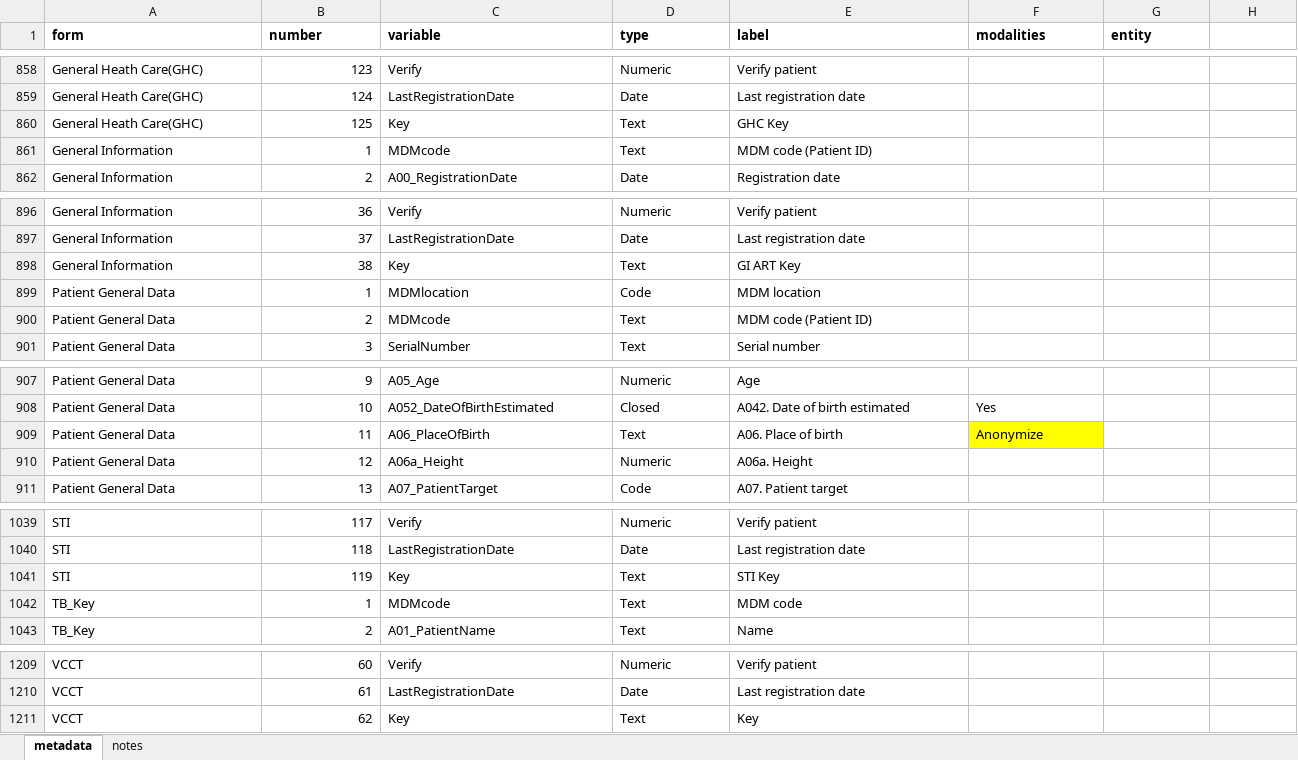
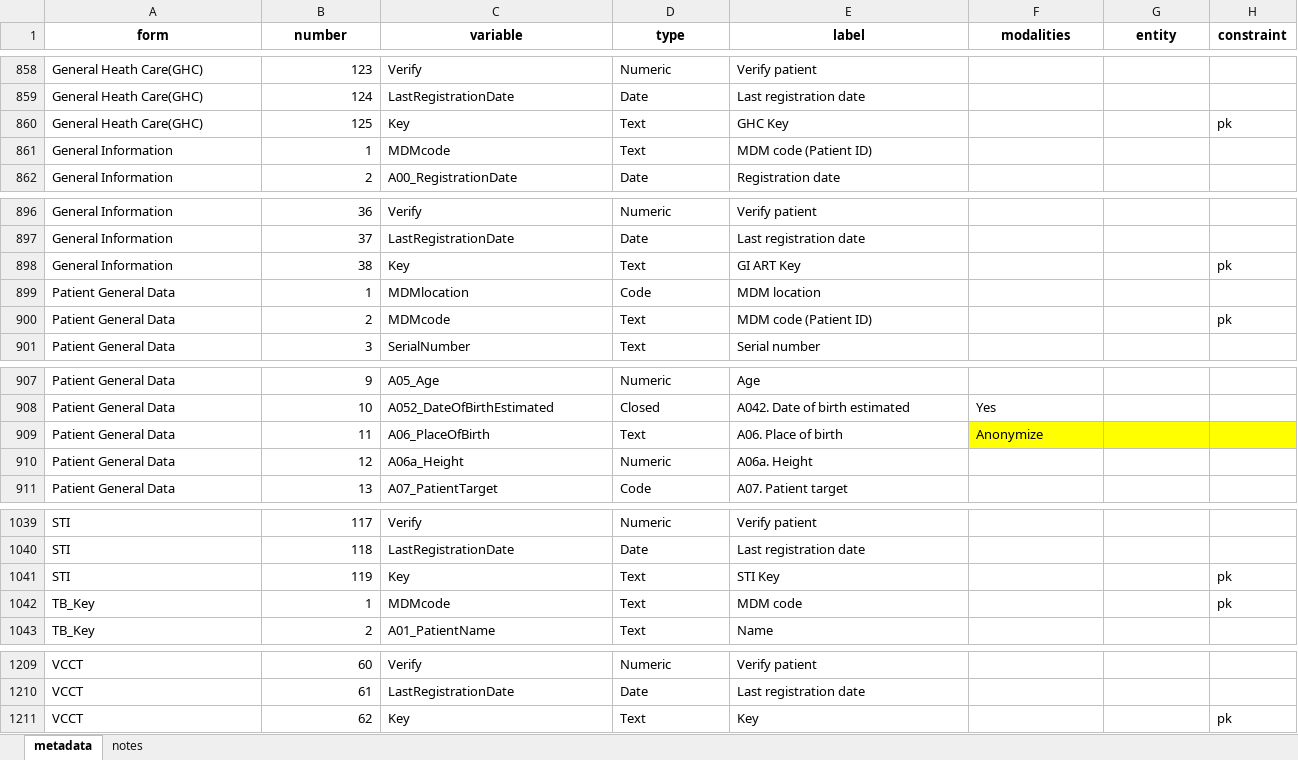
Before and after one commit to platyplus/cerberus, an Excel workbook: importer/metadata.xlsx, sheet metadata, drawn as a sheet; only a part is shown, gaps mark what is left out; values as stored, in another font and other column widths than the file's, no borders; the diff covers the shown part only; the diff names each change by its address in the sheet, - before the commit and + after, or states it on an @@ line.

```diff
--- a/importer/metadata.xlsx (sheet metadata)
+++ b/importer/metadata.xlsx (sheet metadata)
-A1:G1 alignment: left
+A1:G1 alignment: center
-H1: (empty)
+H1: constraint
-H860 (constraint): (empty)
+H860 (constraint): pk
-H898 (constraint): (empty)
+H898 (constraint): pk
-H900 (constraint): (empty)
+H900 (constraint): pk
-G909:H909 fill: none
+G909:H909 fill: #FFFF00
-H1041:H1042 (constraint): (empty)
+H1041:H1042 (constraint): pk
-H1211 (constraint): (empty)
+H1211 (constraint): pk
```
Also changed, not shown: 6 edited cells and cell formats elsewhere in this sheet, sheet notes, 41 other files.
